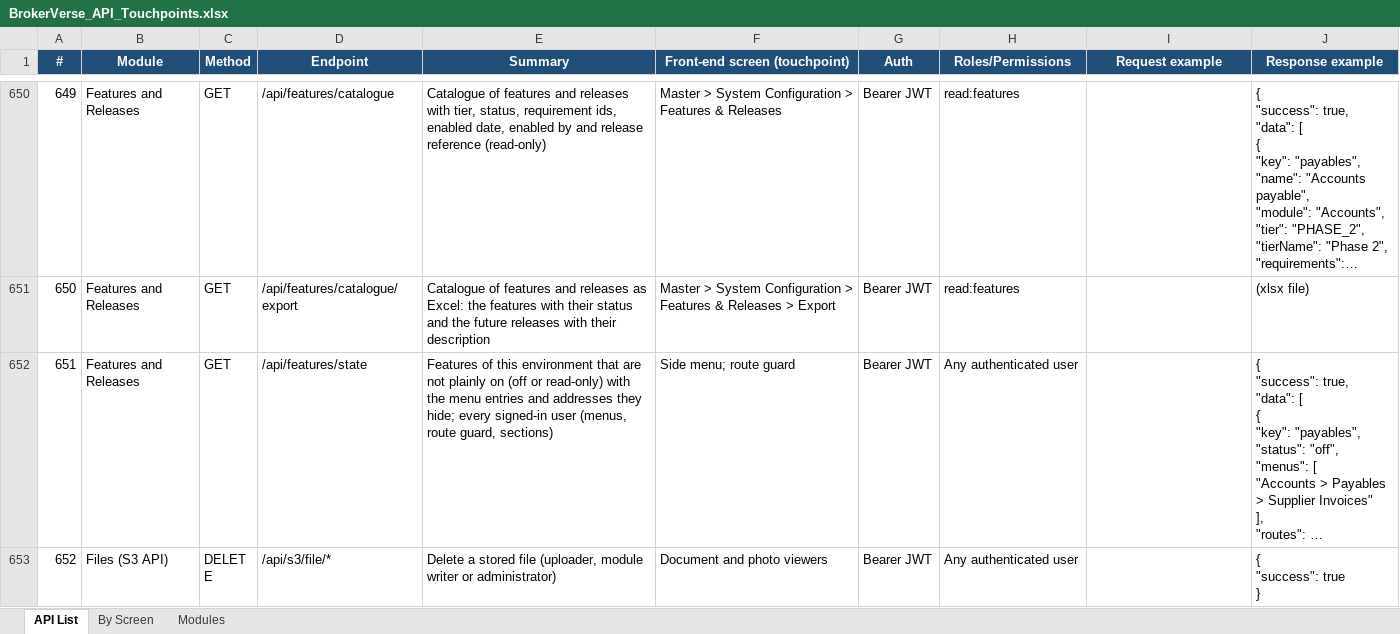
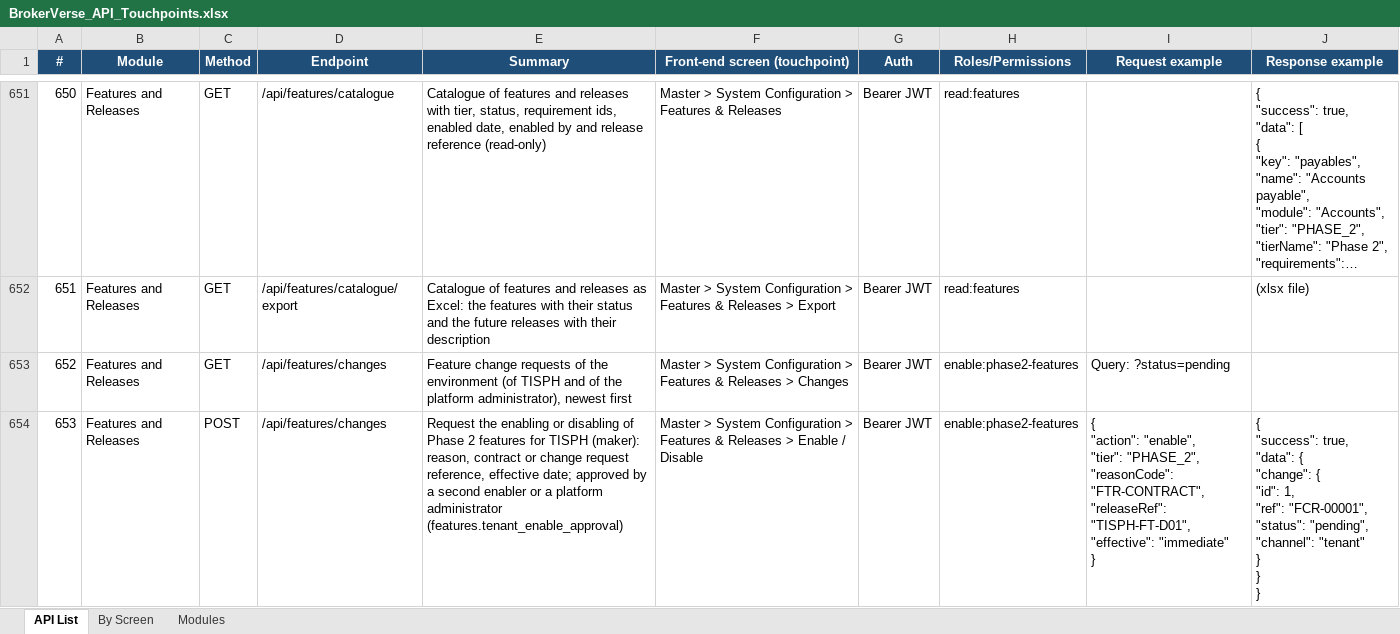
Before and after one commit to IortaTexhNXT-DEV/BDOI-OOTB, an Excel workbook: backend/docs/api/BrokerVerse_API_Touchpoints.xlsx, sheet API List, drawn as a sheet; only a part is shown, gaps mark what is left out; the shorter side is filled out with more unchanged rows; long unchanged cells end in …; values as stored, in another font and other column widths than the file's, no borders; ↵ is a line break in a cell; the diff covers the shown part only; the diff names each change by its address in the sheet, - before the commit and + after, or states it on an @@ line.

```diff
--- a/backend/docs/api/BrokerVerse_API_Touchpoints.xlsx (sheet API List)
+++ b/backend/docs/api/BrokerVerse_API_Touchpoints.xlsx (sheet API List)
@@ column A (#) renumbered from row 71 down @@
+row 653: 652 | Features and Releases | GET | /api/features/changes | Feature change requests of the environment (of TISPH and of the platform administrator), newest first | Master > System Configuration > Features & Releases > Changes | Bearer JWT | enable:phase2-features | Query: ?status=pending
+row 654: 653 | Features and Releases | POST | /api/features/changes | Request the enabling or disabling of Phase 2 features for TISPH (maker): reason, contract or change request reference, effective date; approved by a second enabler or a platform administrator (features.tenant_enable_approval) | Master > System Configuration > Features & Releases > Enable / Disable | Bearer JWT | enable:phase2-features | { ↵ "action": "enable", ↵ "tier": "PHASE_2", ↵ "reasonCode": "FTR-CONTRACT", ↵ "releaseRef": "TISPH-FT-D01", ↵ "effective": "immediate" ↵ } | { ↵ "success": true, ↵ "data": { ↵ "change": { ↵ "id": 1, ↵ "ref": "FCR-00001", ↵ "status": "pending", ↵ "channel": "tenant" ↵ } ↵ } ↵ }
```
Also changed, not shown: 12 added rows, 1 removed row and 11 edited cells elsewhere in this sheet, sheet By Screen, sheet Modules, 8 other files.
